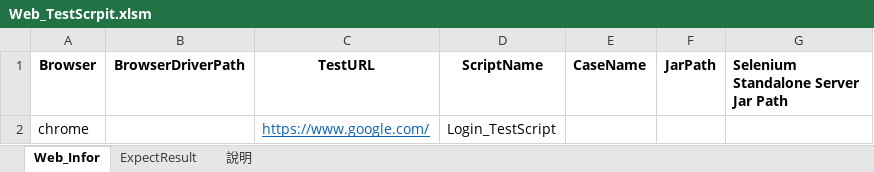
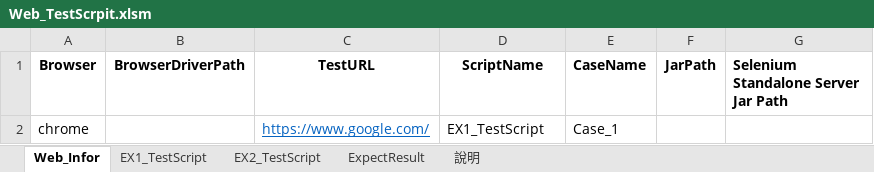
Before and after one commit to Gilleschen/Web_Auto_Testing, an Excel workbook: Web_TestScrpit.xlsm, sheet Web_Infor, drawn as a sheet; values as stored, in another font and other column widths than the file's, no borders; charts and pictures not drawn; the diff names each change by its address in the sheet, - before the commit and + after, or states it on an @@ line.

```diff
--- a/Web_TestScrpit.xlsm (sheet Web_Infor)
+++ b/Web_TestScrpit.xlsm (sheet Web_Infor)
+sheet tab: EX1_TestScript
+sheet tab: EX2_TestScript
-D2 (ScriptName): Login_TestScript
+D2 (ScriptName): EX1_TestScript
-E2 (CaseName): (empty)
+E2 (CaseName): Case_1
```
Also changed, not shown: sheet 說明, charts or pictures.
